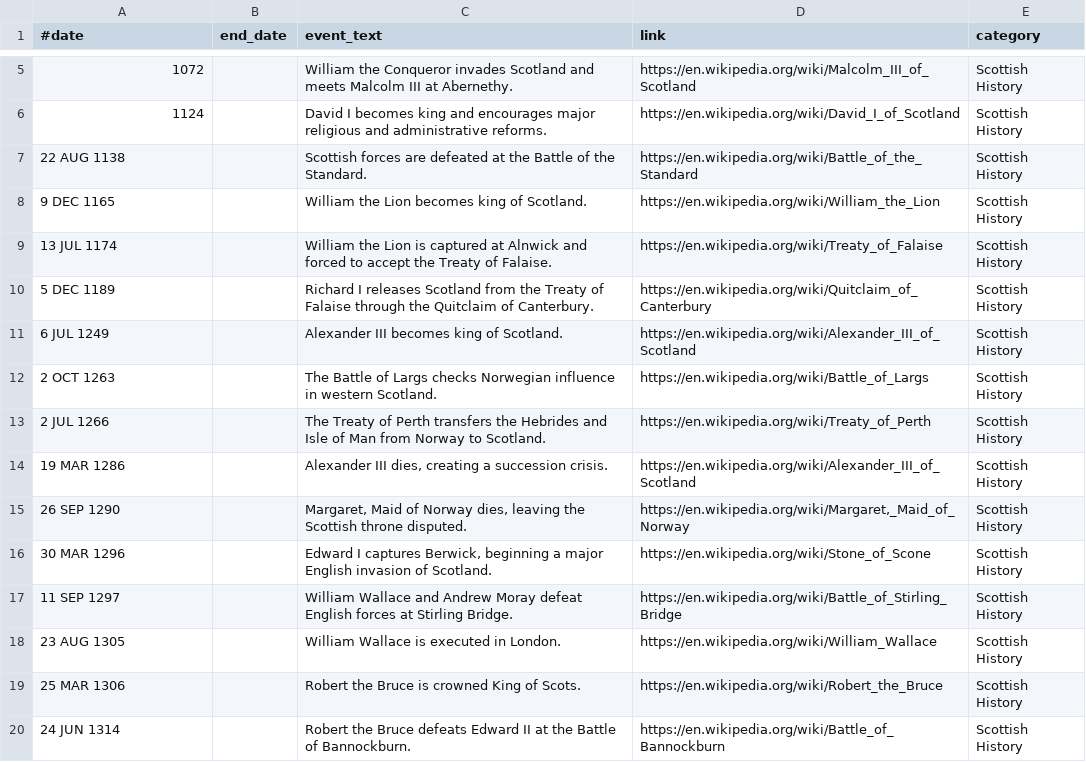
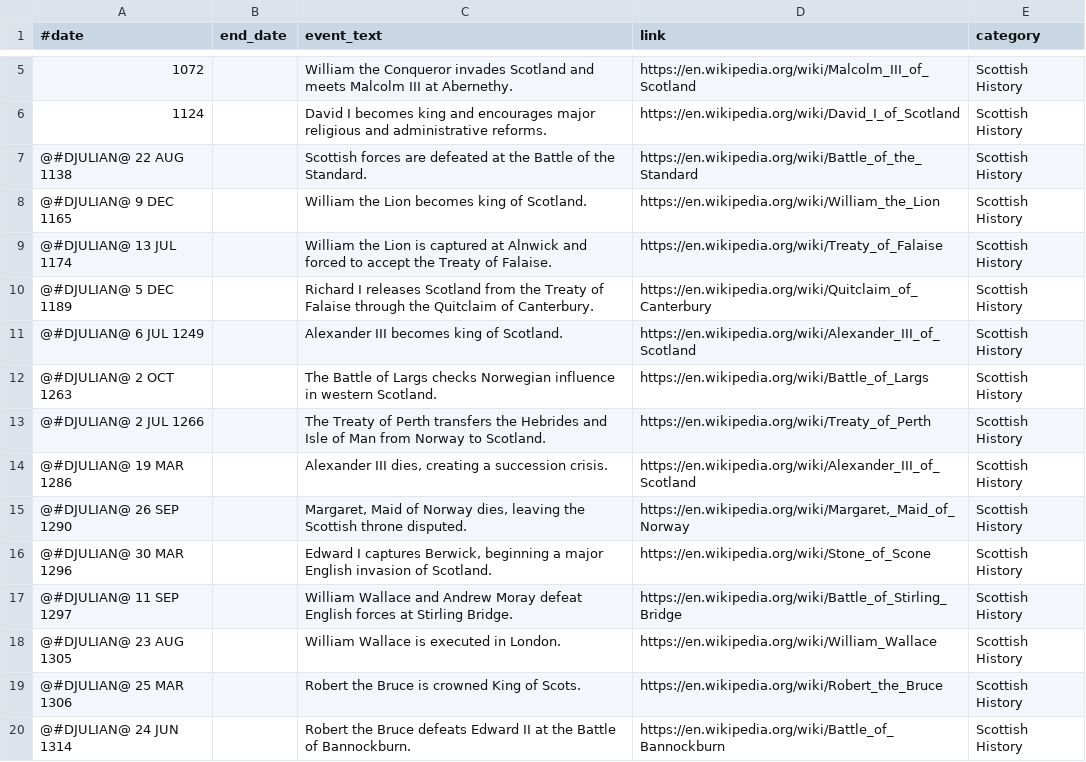
Before and after one commit to PottsNet/potts-historical-facts, a CSV file: resources/data/en_SCT.csv, drawn as a sheet; only a part is shown, gaps mark what is left out; the diff covers the shown part only.

Commit message:
Mark pre-1752 Scottish dates as Julian (#17)

```diff
--- a/resources/data/en_SCT.csv
+++ b/resources/data/en_SCT.csv
@@ -6,15 +6,15 @@
 1124;;David I becomes king and encourages major religious and administrative reforms.;https://en.wikipedia.org/wiki/David_I_of_Scotland;Scottish History
-22 AUG 1138;;Scottish forces are defeated at the Battle of the Standard.;https://en.wikipedia.org/wiki/Battle_of_the_Standard;Scottish History
-9 DEC 1165;;William the Lion becomes king of Scotland.;https://en.wikipedia.org/wiki/William_the_Lion;Scottish History
-13 JUL 1174;;William the Lion is captured at Alnwick and forced to accept the Treaty of Falaise.;https://en.wikipedia.org/wiki/Treaty_of_Falaise;Scottish History
-5 DEC 1189;;Richard I releases Scotland from the Treaty of Falaise through the Quitclaim of Canterbury.;https://en.wikipedia.org/wiki/Quitclaim_of_Canterbury;Scottish History
-6 JUL 1249;;Alexander III becomes king of Scotland.;https://en.wikipedia.org/wiki/Alexander_III_of_Scotland;Scottish History
-2 OCT 1263;;The Battle of Largs checks Norwegian influence in western Scotland.;https://en.wikipedia.org/wiki/Battle_of_Largs;Scottish History
-2 JUL 1266;;The Treaty of Perth transfers the Hebrides and Isle of Man from Norway to Scotland.;https://en.wikipedia.org/wiki/Treaty_of_Perth;Scottish History
-19 MAR 1286;;Alexander III dies, creating a succession crisis.;https://en.wikipedia.org/wiki/Alexander_III_of_Scotland;Scottish History
-26 SEP 1290;;Margaret, Maid of Norway dies, leaving the Scottish throne disputed.;https://en.wikipedia.org/wiki/Margaret,_Maid_of_Norway;Scottish History
-30 MAR 1296;;Edward I captures Berwick, beginning a major English invasion of Scotland.;https://en.wikipedia.org/wiki/Stone_of_Scone;Scottish History
-11 SEP 1297;;William Wallace and Andrew Moray defeat English forces at Stirling Bridge.;https://en.wikipedia.org/wiki/Battle_of_Stirling_Bridge;Scottish History
-23 AUG 1305;;William Wallace is executed in London.;https://en.wikipedia.org/wiki/William_Wallace;Scottish History
-25 MAR 1306;;Robert the Bruce is crowned King of Scots.;https://en.wikipedia.org/wiki/Robert_the_Bruce;Scottish History
-24 JUN 1314;;Robert the Bruce defeats Edward II at the Battle of Bannockburn.;https://en.wikipedia.org/wiki/Battle_of_Bannockburn;Scottish History
+@#DJULIAN@ 22 AUG 1138;;Scottish forces are defeated at the Battle of the Standard.;https://en.wikipedia.org/wiki/Battle_of_the_Standard;Scottish History
+@#DJULIAN@ 9 DEC 1165;;William the Lion becomes king of Scotland.;https://en.wikipedia.org/wiki/William_the_Lion;Scottish History
+@#DJULIAN@ 13 JUL 1174;;William the Lion is captured at Alnwick and forced to accept the Treaty of Falaise.;https://en.wikipedia.org/wiki/Treaty_of_Falaise;Scottish History
+@#DJULIAN@ 5 DEC 1189;;Richard I releases Scotland from the Treaty of Falaise through the Quitclaim of Canterbury.;https://en.wikipedia.org/wiki/Quitclaim_of_Canterbury;Scottish History
+@#DJULIAN@ 6 JUL 1249;;Alexander III becomes king of Scotland.;https://en.wikipedia.org/wiki/Alexander_III_of_Scotland;Scottish History
+@#DJULIAN@ 2 OCT 1263;;The Battle of Largs checks Norwegian influence in western Scotland.;https://en.wikipedia.org/wiki/Battle_of_Largs;Scottish History
+@#DJULIAN@ 2 JUL 1266;;The Treaty of Perth transfers the Hebrides and Isle of Man from Norway to Scotland.;https://en.wikipedia.org/wiki/Treaty_of_Perth;Scottish History
+@#DJULIAN@ 19 MAR 1286;;Alexander III dies, creating a succession crisis.;https://en.wikipedia.org/wiki/Alexander_III_of_Scotland;Scottish History
+@#DJULIAN@ 26 SEP 1290;;Margaret, Maid of Norway dies, leaving the Scottish throne disputed.;https://en.wikipedia.org/wiki/Margaret,_Maid_of_Norway;Scottish History
+@#DJULIAN@ 30 MAR 1296;;Edward I captures Berwick, beginning a major English invasion of Scotland.;https://en.wikipedia.org/wiki/Stone_of_Scone;Scottish History
+@#DJULIAN@ 11 SEP 1297;;William Wallace and Andrew Moray defeat English forces at Stirling Bridge.;https://en.wikipedia.org/wiki/Battle_of_Stirling_Bridge;Scottish History
+@#DJULIAN@ 23 AUG 1305;;William Wallace is executed in London.;https://en.wikipedia.org/wiki/William_Wallace;Scottish History
+@#DJULIAN@ 25 MAR 1306;;Robert the Bruce is crowned King of Scots.;https://en.wikipedia.org/wiki/Robert_the_Bruce;Scottish History
+@#DJULIAN@ 24 JUN 1314;;Robert the Bruce defeats Edward II at the Battle of Bannockburn.;https://en.wikipedia.org/wiki/Battle_of_Bannockburn;Scottish History
```
Also changed, not shown: 17 edited cells elsewhere in this file.
